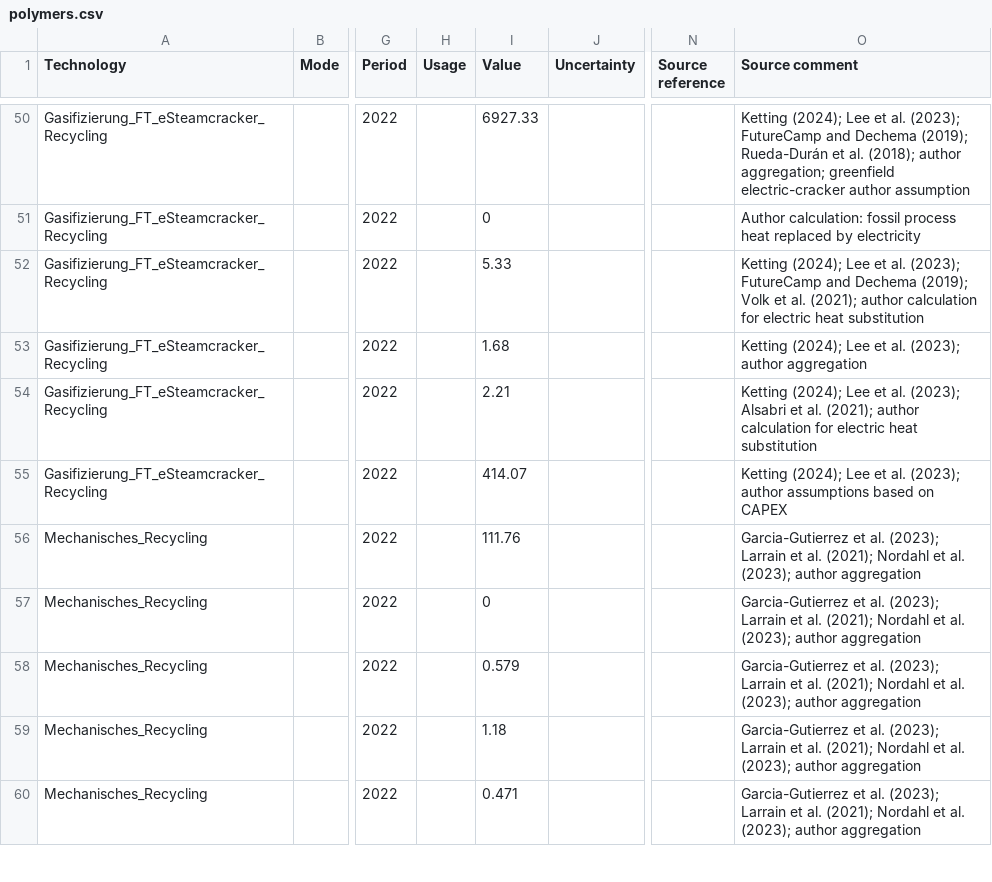
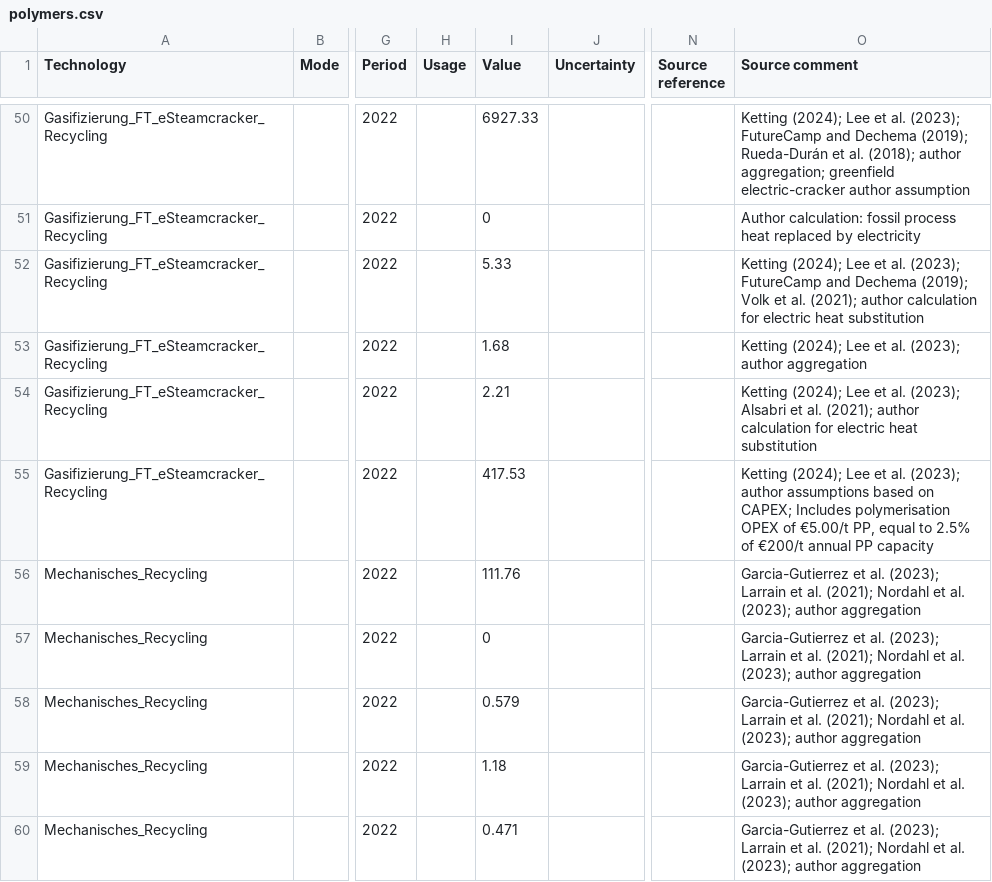
Before and after one commit to RobertMae/CaCoCa-IREES-fork, a CSV file: data/tech/basic/polymers.csv, drawn as a sheet; only a part is shown, gaps mark what is left out; the diff covers the shown part only; the diff names each change by its address in the sheet, - before the commit and + after, or states it on an @@ line.

```diff
--- a/data/tech/basic/polymers.csv
+++ b/data/tech/basic/polymers.csv
-I55 (Value): 414.07
+I55 (Value): 417.53
-O55 (Source comment): …based on CAPEX
+O55 (Source comment): …based on CAPEX; Includes polymerisation OPEX of €5.00/t PP, equal to 2.5% of €200/t annual PP capacity
```
Also changed, not shown: 31 edited cells elsewhere in this file, results_baseline.csv, 18 other files.
